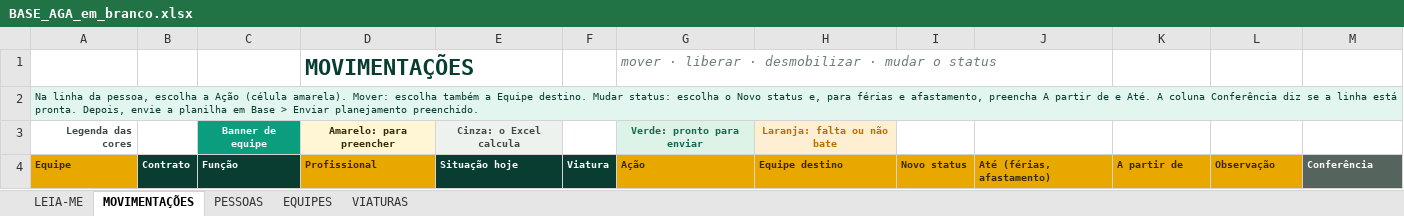
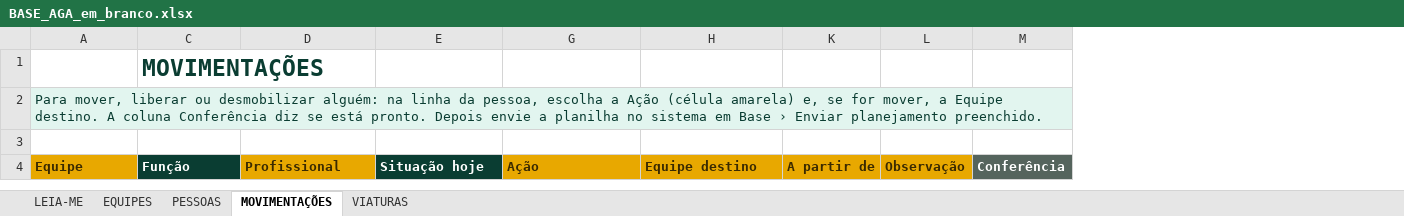
Before and after one commit to joaomurilo1307-debug/equipes-campo-mrn, an Excel workbook: public/modelos/BASE_AGA_em_branco.xlsx, sheet MOVIMENTAÇÕES, drawn as a sheet; values as stored, in another font and other column widths than the file's, no borders; charts and pictures and conditional formats not drawn; removed rows and columns are numbered as before the commit, all else as after; the diff names each change by its address in the sheet, - before the commit and + after, or states it on an @@ line.

```diff
--- a/public/modelos/BASE_AGA_em_branco.xlsx (sheet MOVIMENTAÇÕES)
+++ b/public/modelos/BASE_AGA_em_branco.xlsx (sheet MOVIMENTAÇÕES)
@@ sheet tab order changed: LEIA-ME | EQUIPES | PESSOAS | MOVIMENTAÇÕES | VIATURAS @@
@@ column B hidden, row 4: Contrato @@
@@ column F hidden, row 4: Viatura @@
@@ column I hidden, row 4: Novo status @@
@@ column J hidden, row 4: Até (férias, afastamento) @@
-row 1:  |  |  | MOVIMENTAÇÕES |  |  | mover · liberar · desmobilizar · mudar o status
+row 1:  | MOVIMENTAÇÕES
-A2: Na linha da pessoa, escolha a Ação (célula amarela). Mover: escolha também a Equipe destino. Mudar status: escolha o Novo status e, para férias e afastamento, preencha A partir de e Até. A coluna Conferência diz se a linha está pronta. Depois, envie a planilha em Base > Enviar planejamento…
+A2: Para mover, liberar ou desmobilizar alguém: na linha da pessoa, escolha a Ação (célula amarela) e, se for mover, a Equipe destino. A coluna Conferência diz se está pronto. Depois envie a planilha no sistema em Base › Enviar planejamento…
@@ A2 text size: larger @@
-row 3: Legenda das cores |  | Banner de equipe | Amarelo: para preencher | Cinza: o Excel calcula |  | Verde: pronto para enviar | Laranja: falta ou não bate
+row 3: (empty)
-C3 fill: #0A9E7F
+C3 fill: none
-D3 fill: #FFF6D6
+D3 fill: none
-E3 fill: #EEF2EF
+E3 fill: none
-G3 fill: #DDF3E8
+G3 fill: none
-H3 fill: #FFEFD2
+H3 fill: none
@@ A4 text size: larger @@
@@ C4:E4 text size: larger @@
@@ G4:H4 text size: larger @@
@@ K4:M4 text size: larger @@
```
Also changed, not shown: sheet PESSOAS, sheet VIATURAS, sheet EQUIPES, sheet LEIA-ME, formulas that keep their value, charts or pictures, 2 other files.
